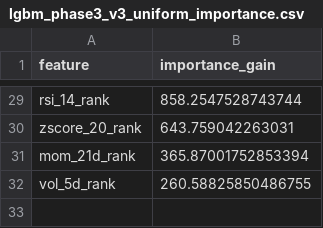
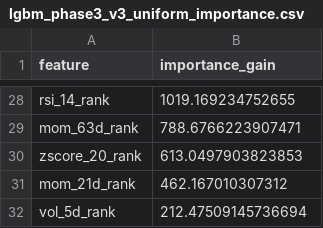
Before and after one commit to wansoo88/recostock, a CSV file: models/weights/lgbm_phase3_v3_uniform_importance.csv, drawn as a sheet; only a part is shown, gaps mark what is left out; addresses are those after the commit; the diff covers the shown part only; the diff names each change by its address in the sheet, - before the commit and + after, or states it on an @@ line.

```diff
--- a/models/weights/lgbm_phase3_v3_uniform_importance.csv
+++ b/models/weights/lgbm_phase3_v3_uniform_importance.csv
-B28 (importance_gain): 858.2547528743744
+B28 (importance_gain): 1019.169234752655
+row 29: mom_63d_rank | 788.6766223907471
-B30 (importance_gain): 643.759042263031
+B30 (importance_gain): 613.0497903823853
-B31 (importance_gain): 365.87001752853394
+B31 (importance_gain): 462.167010307312
-B32 (importance_gain): 260.58825850486755
+B32 (importance_gain): 212.47509145736694
```
Also changed, not shown: 7 added rows, 8 removed rows and 19 edited cells elsewhere in this file, data/logs/retrain_history.csv, 1 other file.
